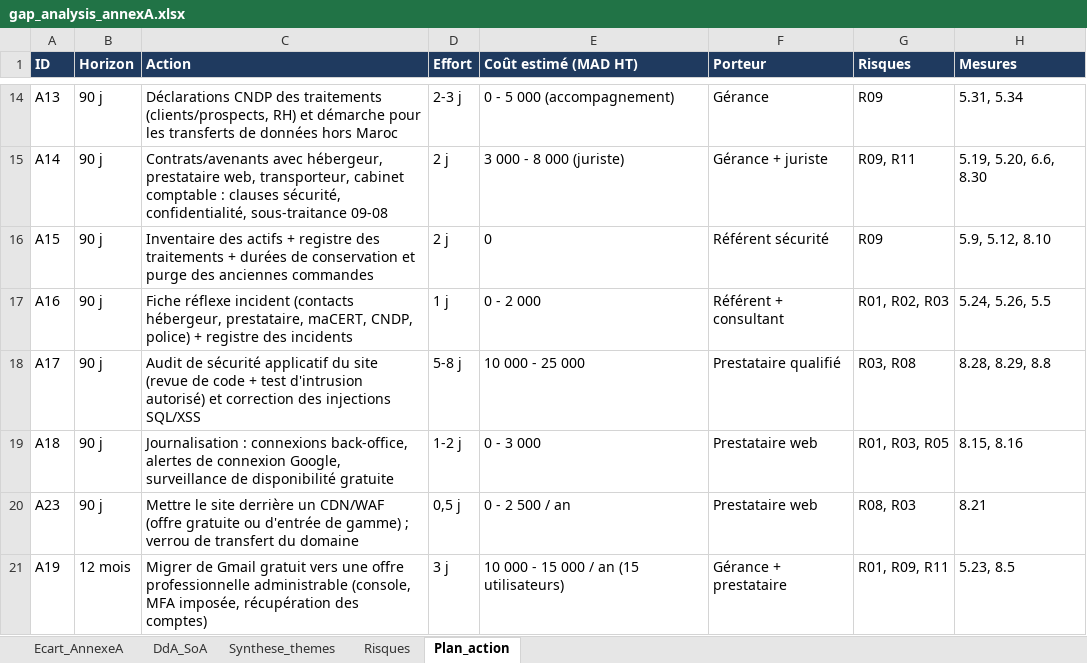
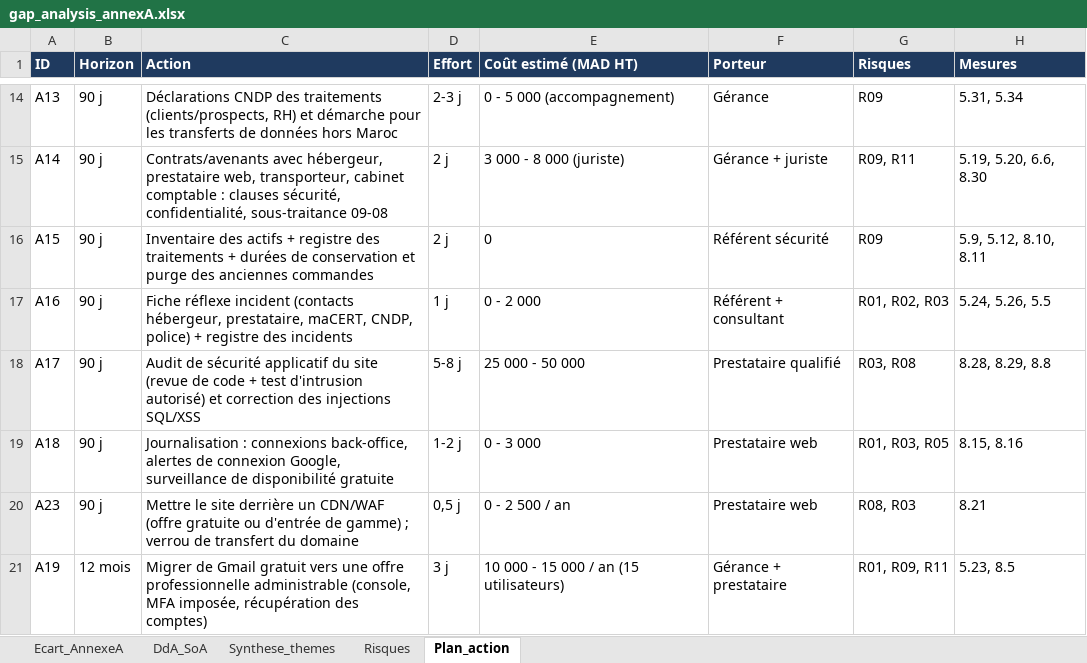
Before and after one commit to mohamedelds849-bit/grc-audit-pme, an Excel workbook: outputs/gap_analysis_annexA.xlsx, sheet Plan_action, drawn as a sheet; only a part is shown, gaps mark what is left out; values as stored, in another font and other column widths than the file's, no borders; the diff names each change by its address in the sheet, - before the commit and + after, or states it on an @@ line.

```diff
--- a/outputs/gap_analysis_annexA.xlsx (sheet Plan_action)
+++ b/outputs/gap_analysis_annexA.xlsx (sheet Plan_action)
-H16 (Mesures): 5.9, 5.12, 8.10
+H16 (Mesures): 5.9, 5.12, 8.10, 8.11
-E18 (Coût estimé (MAD HT)): 10 000 - 25 000
+E18 (Coût estimé (MAD HT)): 25 000 - 50 000
```
Also changed, not shown: sheet Ecart_AnnexeA, sheet Risques, sheet DdA_SoA, sheet Synthese_themes, 15 other files.
